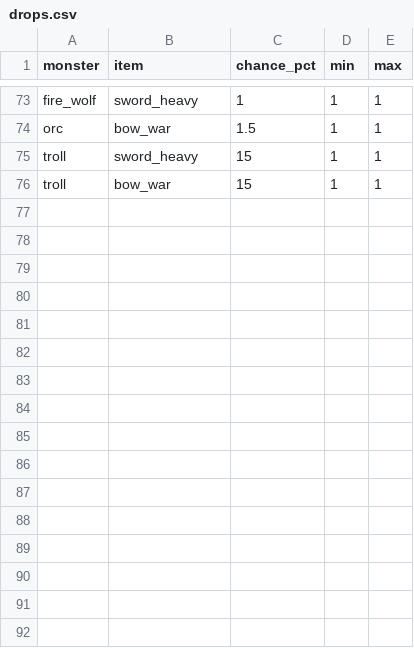
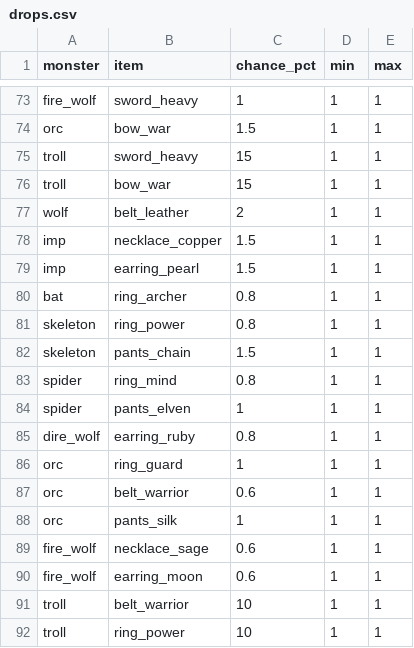
Before and after one commit to ChihhaoChen79/rpg-game, a CSV file: tuning/drops.csv, drawn as a sheet; only a part is shown, gaps mark what is left out; the diff names each change by its address in the sheet, - before the commit and + after, or states it on an @@ line.

```diff
--- a/tuning/drops.csv
+++ b/tuning/drops.csv
+row 77: wolf | belt_leather | 2 | 1 | 1
+row 78: imp | necklace_copper | 1.5 | 1 | 1
+row 79: imp | earring_pearl | 1.5 | 1 | 1
+row 80: bat | ring_archer | 0.8 | 1 | 1
+row 81: skeleton | ring_power | 0.8 | 1 | 1
+row 82: skeleton | pants_chain | 1.5 | 1 | 1
+row 83: spider | ring_mind | 0.8 | 1 | 1
+row 84: spider | pants_elven | 1 | 1 | 1
+row 85: dire_wolf | earring_ruby | 0.8 | 1 | 1
+row 86: orc | ring_guard | 1 | 1 | 1
+row 87: orc | belt_warrior | 0.6 | 1 | 1
+row 88: orc | pants_silk | 1 | 1 | 1
+row 89: fire_wolf | necklace_sage | 0.6 | 1 | 1
+row 90: fire_wolf | earring_moon | 0.6 | 1 | 1
+row 91: troll | belt_warrior | 10 | 1 | 1
+row 92: troll | ring_power | 10 | 1 | 1
```
Also changed, not shown: tuning/equipment.csv, 46 other files.
